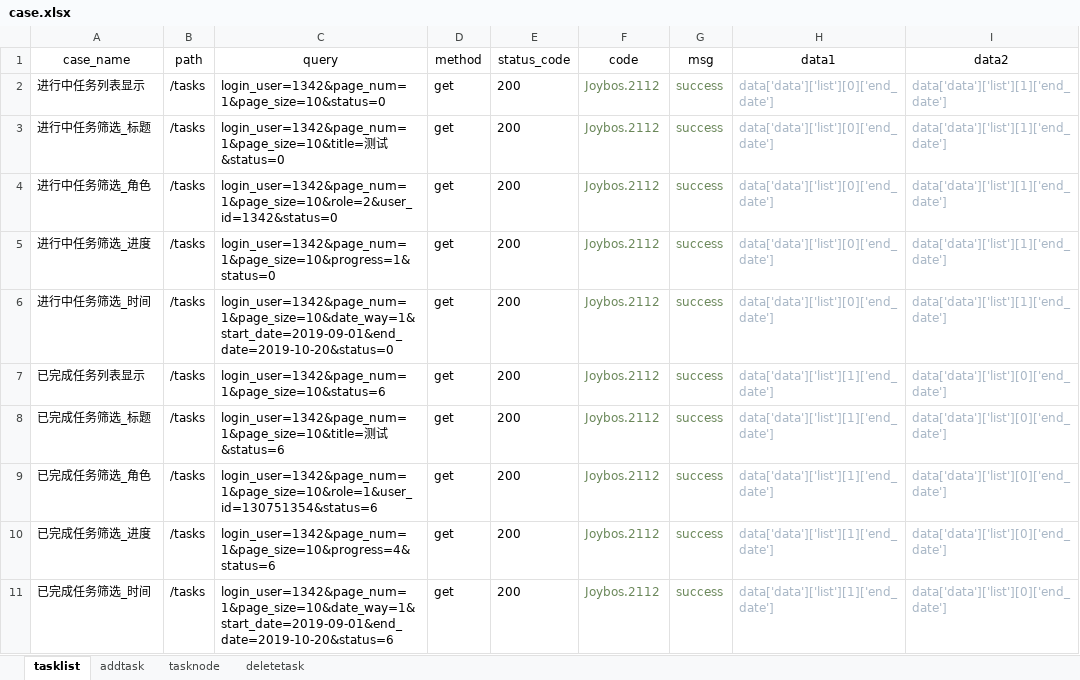
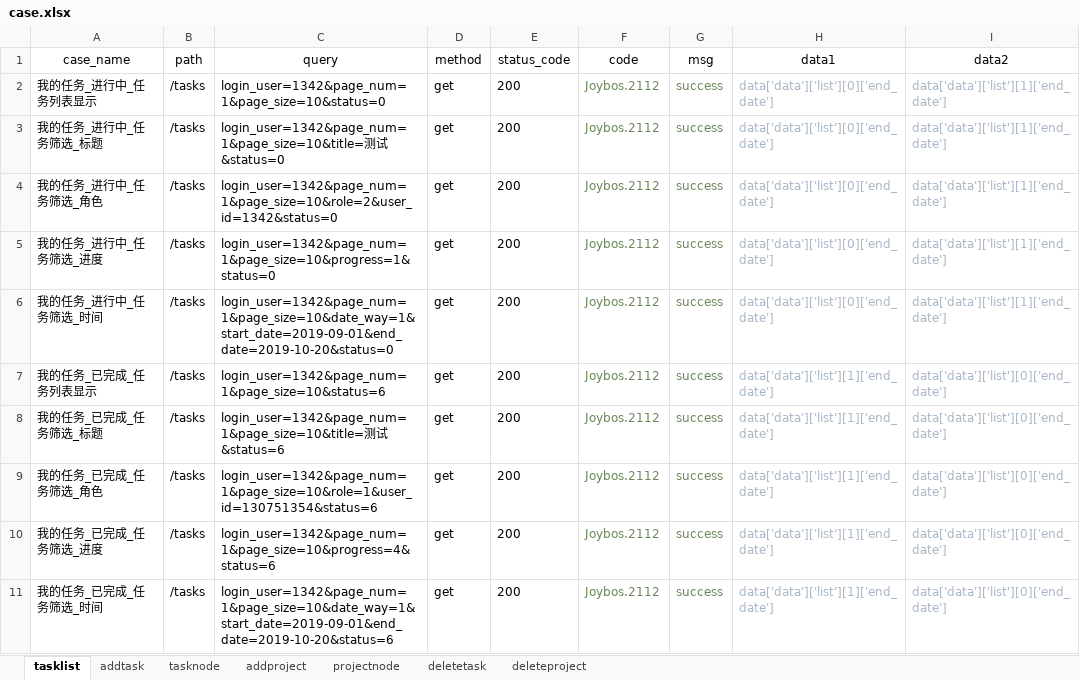
Before and after one commit to yongkanggao/jbs_jls, an Excel workbook: testFile/case/case.xlsx, sheet tasklist, drawn as a sheet; values as stored, in another font and other column widths than the file's, no borders; the diff names each change by its address in the sheet, - before the commit and + after, or states it on an @@ line.

```diff
--- a/testFile/case/case.xlsx (sheet tasklist)
+++ b/testFile/case/case.xlsx (sheet tasklist)
+sheet tab: addproject
+sheet tab: projectnode
+sheet tab: deleteproject
-A2 (case_name): 进行中任务列表显示
+A2 (case_name): 我的任务_进行中_任务列表显示
-A3 (case_name): 进行中任务筛选_标题
+A3 (case_name): 我的任务_进行中_任务筛选_标题
-A4 (case_name): 进行中任务筛选_角色
+A4 (case_name): 我的任务_进行中_任务筛选_角色
-A5 (case_name): 进行中任务筛选_进度
+A5 (case_name): 我的任务_进行中_任务筛选_进度
-A6 (case_name): 进行中任务筛选_时间
+A6 (case_name): 我的任务_进行中_任务筛选_时间
-A7 (case_name): 已完成任务列表显示
+A7 (case_name): 我的任务_已完成_任务列表显示
-A8 (case_name): 已完成任务筛选_标题
+A8 (case_name): 我的任务_已完成_任务筛选_标题
-A9 (case_name): 已完成任务筛选_角色
+A9 (case_name): 我的任务_已完成_任务筛选_角色
-A10 (case_name): 已完成任务筛选_进度
+A10 (case_name): 我的任务_已完成_任务筛选_进度
-A11 (case_name): 已完成任务筛选_时间
+A11 (case_name): 我的任务_已完成_任务筛选_时间
```
Also changed, not shown: sheet deletetask, sheet addtask, 8 other files.
